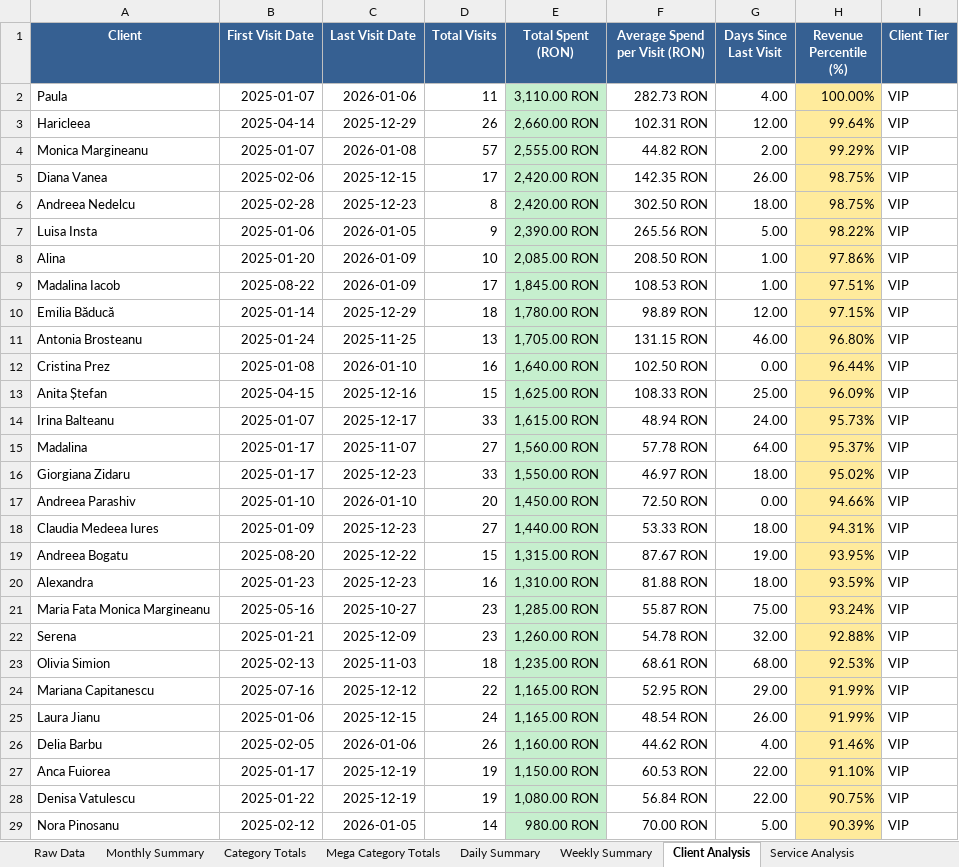
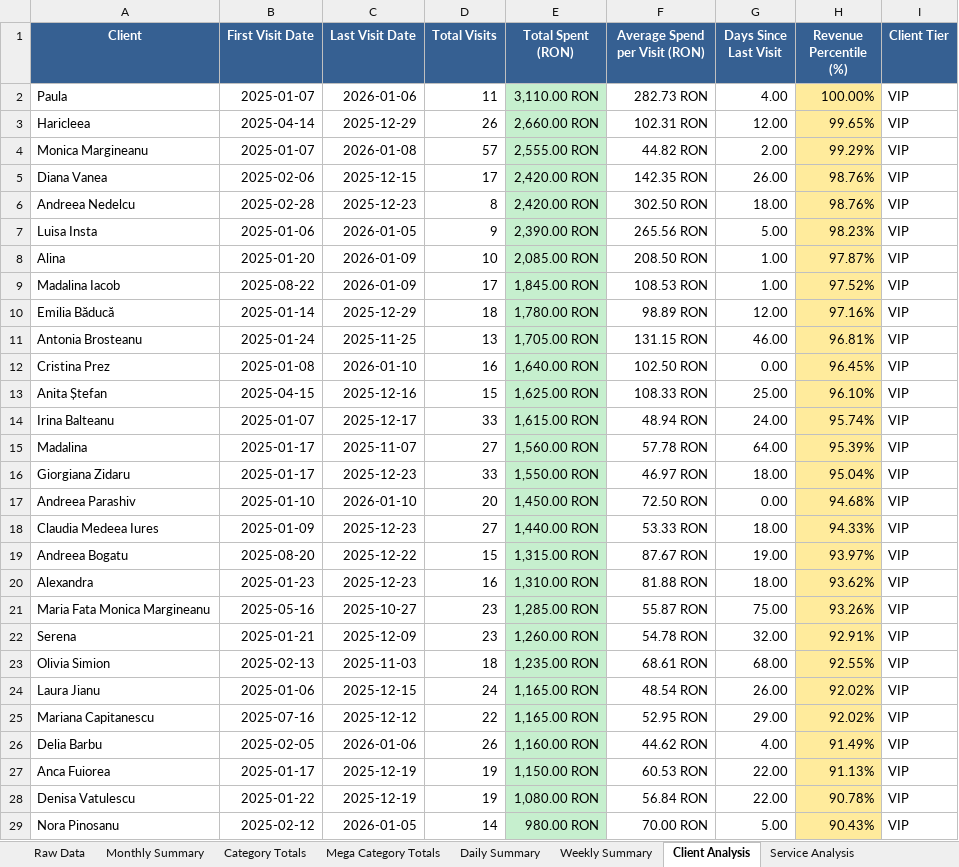
Before and after one commit to Cosmin-T/Mero, an Excel workbook: revenue_analysis_current.xlsx, sheet Client Analysis, drawn as a sheet; only a part is shown; values as stored, in another font and other column widths than the file's, no borders; removed rows and columns are numbered as before the commit, all else as after; the diff covers the shown part only; the diff names each change by its address in the sheet, - before the commit and + after, or states it on an @@ line.

```diff
--- a/revenue_analysis_current.xlsx (sheet Client Analysis)
+++ b/revenue_analysis_current.xlsx (sheet Client Analysis)
-H3 (Revenue Percentile (%)): 99.64%
+H3 (Revenue Percentile (%)): 99.65%
-H5:H6 (Revenue Percentile (%)): 98.75%
+H5:H6 (Revenue Percentile (%)): 98.76%
-H7 (Revenue Percentile (%)): 98.22%
+H7 (Revenue Percentile (%)): 98.23%
-H8 (Revenue Percentile (%)): 97.86%
+H8 (Revenue Percentile (%)): 97.87%
-H9 (Revenue Percentile (%)): 97.51%
+H9 (Revenue Percentile (%)): 97.52%
-H10 (Revenue Percentile (%)): 97.15%
+H10 (Revenue Percentile (%)): 97.16%
-H11 (Revenue Percentile (%)): 96.80%
+H11 (Revenue Percentile (%)): 96.81%
-H12 (Revenue Percentile (%)): 96.44%
+H12 (Revenue Percentile (%)): 96.45%
-H13 (Revenue Percentile (%)): 96.09%
+H13 (Revenue Percentile (%)): 96.10%
-H14 (Revenue Percentile (%)): 95.73%
+H14 (Revenue Percentile (%)): 95.74%
-H15 (Revenue Percentile (%)): 95.37%
+H15 (Revenue Percentile (%)): 95.39%
-H16 (Revenue Percentile (%)): 95.02%
+H16 (Revenue Percentile (%)): 95.04%
-H17 (Revenue Percentile (%)): 94.66%
+H17 (Revenue Percentile (%)): 94.68%
-H18 (Revenue Percentile (%)): 94.31%
+H18 (Revenue Percentile (%)): 94.33%
-H19 (Revenue Percentile (%)): 93.95%
+H19 (Revenue Percentile (%)): 93.97%
-H20 (Revenue Percentile (%)): 93.59%
+H20 (Revenue Percentile (%)): 93.62%
-H21 (Revenue Percentile (%)): 93.24%
+H21 (Revenue Percentile (%)): 93.26%
-H22 (Revenue Percentile (%)): 92.88%
+H22 (Revenue Percentile (%)): 92.91%
-H23 (Revenue Percentile (%)): 92.53%
+H23 (Revenue Percentile (%)): 92.55%
-row 24: Mariana Capitanescu | 2025-07-16 | 2025-12-12 | 22 | 1,165.00 RON | 52.95 RON | 29.00 | 91.99% | VIP
-H24 (Revenue Percentile (%)): 91.99%
+H24 (Revenue Percentile (%)): 92.02%
+row 25: Mariana Capitanescu | 2025-07-16 | 2025-12-12 | 22 | 1,165.00 RON | 52.95 RON | 29.00 | 92.02% | VIP
-H26 (Revenue Percentile (%)): 91.46%
+H26 (Revenue Percentile (%)): 91.49%
-H27 (Revenue Percentile (%)): 91.10%
+H27 (Revenue Percentile (%)): 91.13%
-H28 (Revenue Percentile (%)): 90.75%
+H28 (Revenue Percentile (%)): 90.78%
-H29 (Revenue Percentile (%)): 90.39%
+H29 (Revenue Percentile (%)): 90.43%
```
Also changed, not shown: 74 added rows, 73 removed rows and 251 edited cells elsewhere in this sheet, sheet Service Analysis, sheet Revenue Trends, sheet Category Deep Dive, sheet Mega Category Analysis, sheet Category Totals, sheet Mega Category Totals, 5 more sheets, 6 other files.
